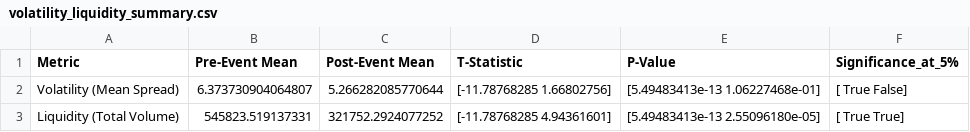
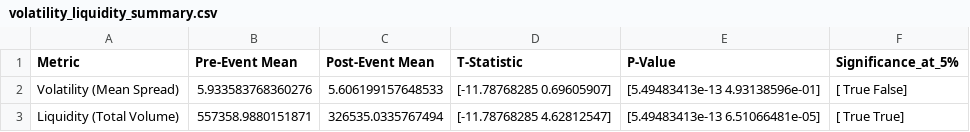
Before and after one commit to dehanf/Disaster-Shock-Market-Response, a CSV file: output/tables/volatility_liquidity_summary.csv, drawn as a sheet.

```diff
--- a/output/tables/volatility_liquidity_summary.csv
+++ b/output/tables/volatility_liquidity_summary.csv
@@ -1,3 +1,3 @@
 Metric,Pre-Event Mean,Post-Event Mean,T-Statistic,P-Value,Significance_at_5%
-Volatility (Mean Spread),6.373730904064807,5.266282085770644,[-11.78768285   1.66802756],[5.49483413e-13 1.06227468e-01],[ True False]
-Liquidity (Total Volume),545823.519137331,321752.2924077252,[-11.78768285   4.94361601],[5.49483413e-13 2.55096180e-05],[ True  True]
+Volatility (Mean Spread),5.933583768360276,5.606199157648533,[-11.78768285   0.69605907],[5.49483413e-13 4.93138596e-01],[ True False]
+Liquidity (Total Volume),557358.9880151871,326535.0335767494,[-11.78768285   4.62812547],[5.49483413e-13 6.51066481e-05],[ True  True]
```
Also changed, not shown: output/tables/wilcoxon_results.csv, output/tables/wilcoxon_results_formatted.csv, 24 other files.
